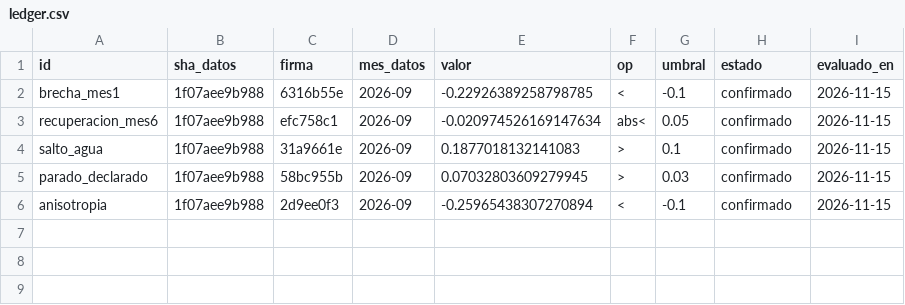
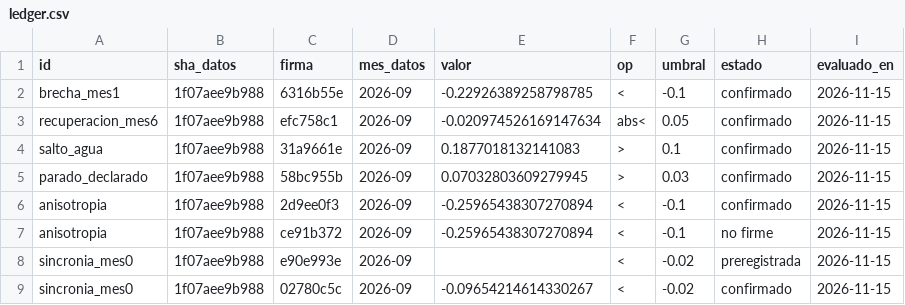
Before and after one commit to GabrielRuizVarela/vaca-muerta-en-datos, a CSV file: wiki/hallazgos/ledger.csv, drawn as a sheet.

```diff
--- a/wiki/hallazgos/ledger.csv
+++ b/wiki/hallazgos/ledger.csv
@@ -6 +6,4 @@ parado_declarado,1f07aee9b988,58bc955b,2026-09,0.07032803609279945,>,0.03,confir
 anisotropia,1f07aee9b988,2d9ee0f3,2026-09,-0.25965438307270894,<,-0.1,confirmado,2026-11-15
+anisotropia,1f07aee9b988,ce91b372,2026-09,-0.25965438307270894,<,-0.1,no firme,2026-11-15
+sincronia_mes0,1f07aee9b988,e90e993e,2026-09,,<,-0.02,preregistrada,2026-11-15
+sincronia_mes0,1f07aee9b988,02780c5c,2026-09,-0.09654214614330267,<,-0.02,confirmado,2026-11-15
```
Also changed, not shown: 48 other files.
